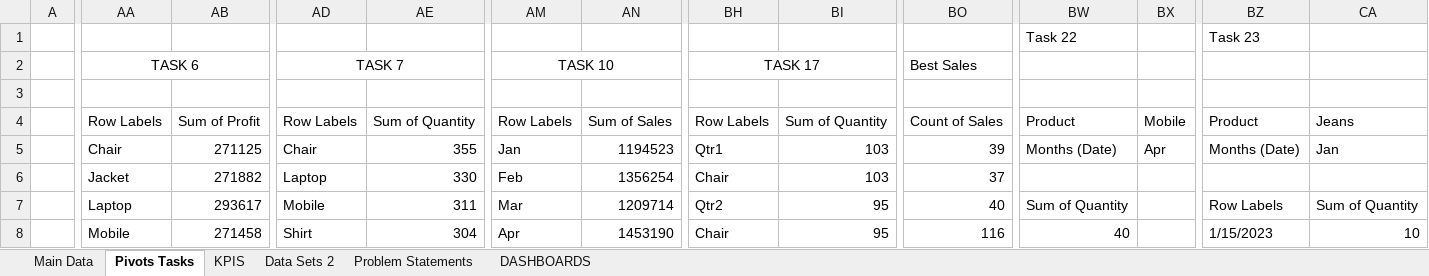
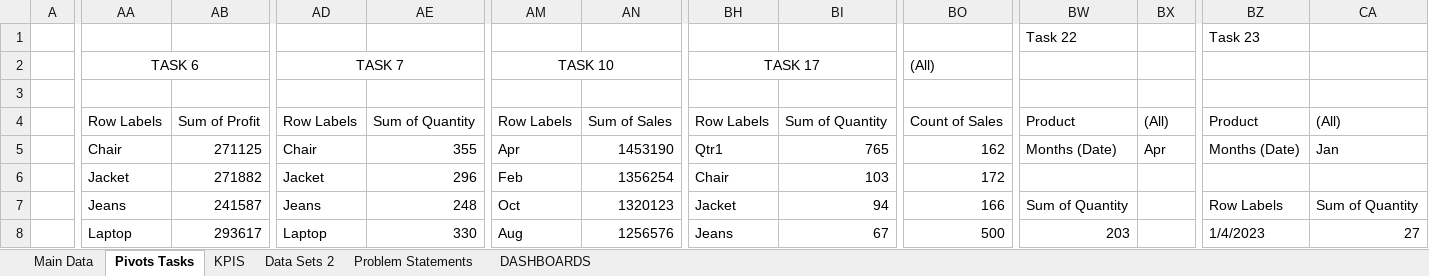
Before and after one commit to princeap7/prelytix-data_analytics, an Excel workbook: Day 6/PIVOT TABLES.xlsx, sheet Pivots Tasks, drawn as a sheet; only a part is shown, gaps mark what is left out; values as stored, in another font and other column widths than the file's, no borders; charts and pictures not drawn; the diff covers the shown part only; the diff names each change by its address in the sheet, - before the commit and + after, or states it on an @@ line.

Commit message:
Day 7 Tasks added and Day 6 file Updated

```diff
--- a/Day 6/PIVOT TABLES.xlsx (sheet Pivots Tasks)
+++ b/Day 6/PIVOT TABLES.xlsx (sheet Pivots Tasks)
-BO2: Best Sales
+BO2: (All)
-BX4: Mobile
+BX4: (All)
-CA4: Jeans
+CA4: (All)
-AM5: Jan
+AM5: Apr
-AN5: 1194523
+AN5: 1453190
-BI5: 103
+BI5: 765
-BO5: 39
+BO5: 162
-AD6: Laptop
+AD6: Jacket
-AE6: 330
+AE6: 296
-BO6: 37
+BO6: 172
-AA7: Laptop
+AA7: Jeans
-AB7: 293617
+AB7: 241587
-AD7: Mobile
+AD7: Jeans
-AE7: 311
+AE7: 248
-AM7: Mar
+AM7: Oct
-AN7: 1209714
+AN7: 1320123
-BH7: Qtr2
+BH7: Jacket
-BI7: 95
+BI7: 94
-BO7: 40
+BO7: 166
-AA8: Mobile
+AA8: Laptop
-AB8: 271458
+AB8: 293617
-AD8: Shirt
+AD8: Laptop
-AE8: 304
+AE8: 330
-AM8: Apr
+AM8: Aug
-AN8: 1453190
+AN8: 1256576
-BH8: Chair
+BH8: Jeans
-BI8: 95
+BI8: 67
-BO8: 116
+BO8: 500
-BW8 (Task 22): 40
+BW8 (Task 22): 203
-BZ8 (Task 23): 1/15/2023
+BZ8 (Task 23): 1/4/2023
-CA8: 10
+CA8: 27
```
Also changed, not shown: 6 added rows, 6 removed rows and 76 edited cells elsewhere in this sheet, sheet KPIS, charts or pictures, 13 other files.
